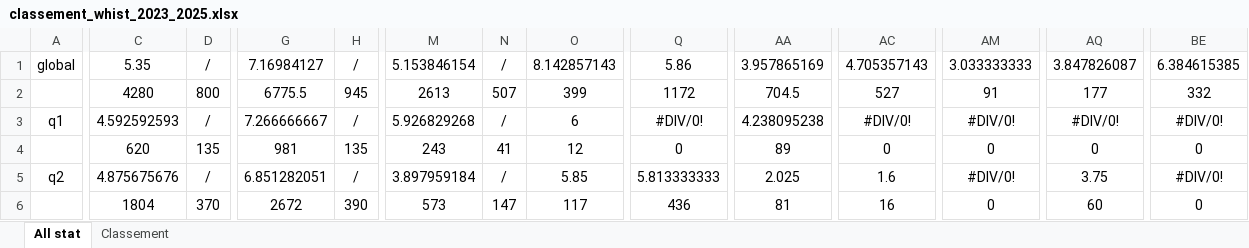
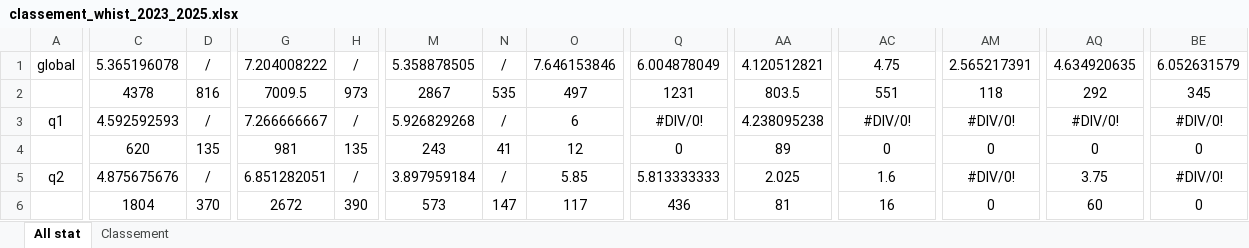
Before and after one commit to boris500/podium-quiz, an Excel workbook: classement_whist_2023_2025.xlsx, sheet All stat, drawn as a sheet; only a part is shown, gaps mark what is left out; values as stored, in another font and other column widths than the file's, no borders; conditional formats not drawn; the diff covers the shown part only; the diff names each change by its address in the sheet, - before the commit and + after, or states it on an @@ line.

Commit message:
update excel

```diff
--- a/classement_whist_2023_2025.xlsx (sheet All stat)
+++ b/classement_whist_2023_2025.xlsx (sheet All stat)
-C1: 5.35
+C1: 5.365196078
-G1: 7.16984127
+G1: 7.204008222
-M1: 5.153846154
+M1: 5.358878505
-O1: 8.142857143
+O1: 7.646153846
-Q1: 5.86
+Q1: 6.004878049
-AA1: 3.957865169
+AA1: 4.120512821
-AC1: 4.705357143
+AC1: 4.75
-AM1: 3.033333333
+AM1: 2.565217391
-AQ1: 3.847826087
+AQ1: 4.634920635
-BE1: 6.384615385
+BE1: 6.052631579
-C2: 4280
+C2: 4378
-D2: 800
+D2: 816
-G2: 6775.5
+G2: 7009.5
-H2: 945
+H2: 973
-M2: 2613
+M2: 2867
-N2: 507
+N2: 535
-O2: 399
+O2: 497
-Q2: 1172
+Q2: 1231
-AA2: 704.5
+AA2: 803.5
-AC2: 527
+AC2: 551
-AM2: 91
+AM2: 118
-AQ2: 177
+AQ2: 292
-BE2: 332
+BE2: 345
```
Also changed, not shown: 9 added rows, 3 removed rows and 209 edited cells elsewhere in this sheet, sheet Classement, formulas that keep their value.
